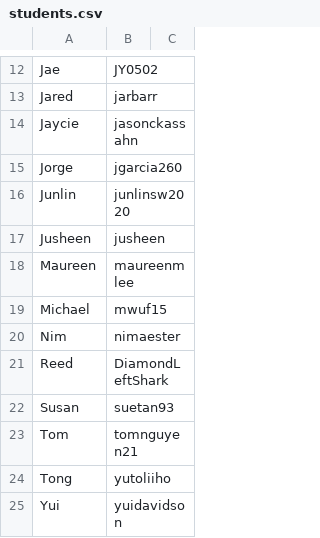
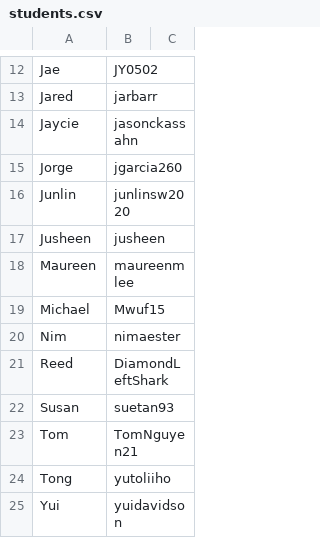
Before and after one commit to rolopez23/TAAutograder, a CSV file: students.csv, drawn as a sheet; only a part is shown, gaps mark what is left out.

```diff
--- a/students.csv
+++ b/students.csv
@@ -18,3 +18,3 @@ Jusheen,jusheen,
 Maureen,maureenmlee,
-Michael,mwuf15,
+Michael,Mwuf15,
 Nim,nimaester,
@@ -22,3 +22,3 @@ Reed,DiamondLeftShark,
 Susan,suetan93,
-Tom,tomnguyen21,
+Tom,TomNguyen21,
 Tong,yutoliiho,
```
Also changed, not shown: 4 other files.
